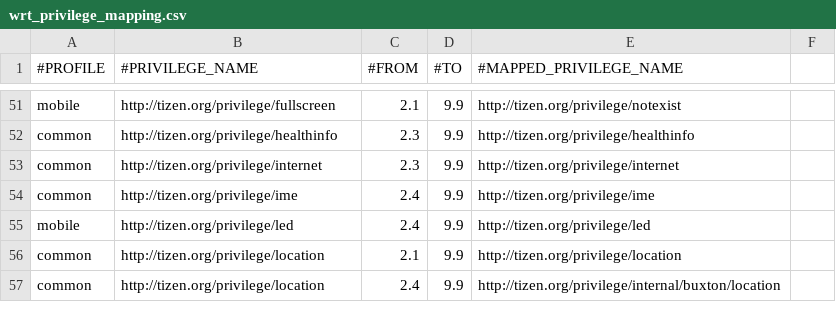
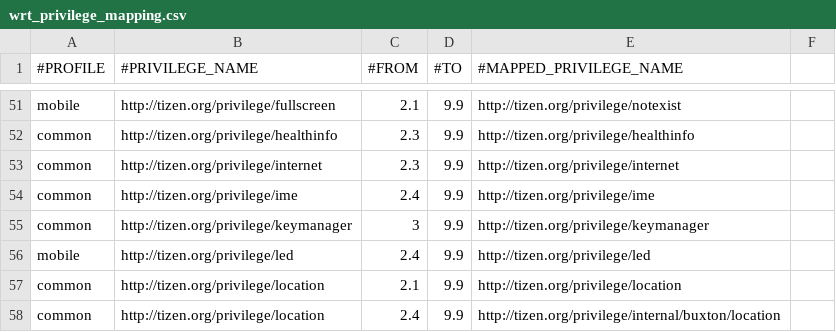
Before and after one commit to tizenorg/platform.core.security.privilege-checker, a CSV file: capi/res/dbspace/wrt_privilege_mapping.csv, drawn as a sheet; only a part is shown, gaps mark what is left out.

```diff
--- a/capi/res/dbspace/wrt_privilege_mapping.csv
+++ b/capi/res/dbspace/wrt_privilege_mapping.csv
@@ -54,2 +54,3 @@ common,http://tizen.org/privilege/internet,2.3,9.9,http://tizen.org/privilege/in
 common,http://tizen.org/privilege/ime,2.4,9.9,http://tizen.org/privilege/ime,
+common,http://tizen.org/privilege/keymanager,3,9.9,http://tizen.org/privilege/keymanager,
 mobile,http://tizen.org/privilege/led,2.4,9.9,http://tizen.org/privilege/led,
```
Also changed, not shown: capi/res/dbspace/wrt_privilege_info.csv, 19 other files.
